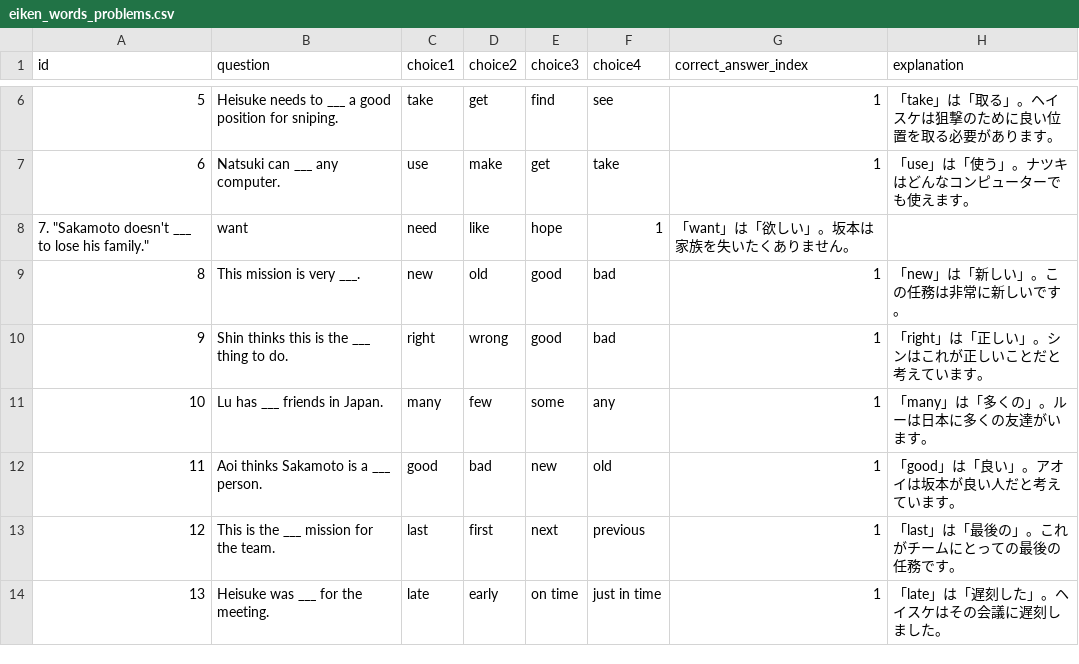
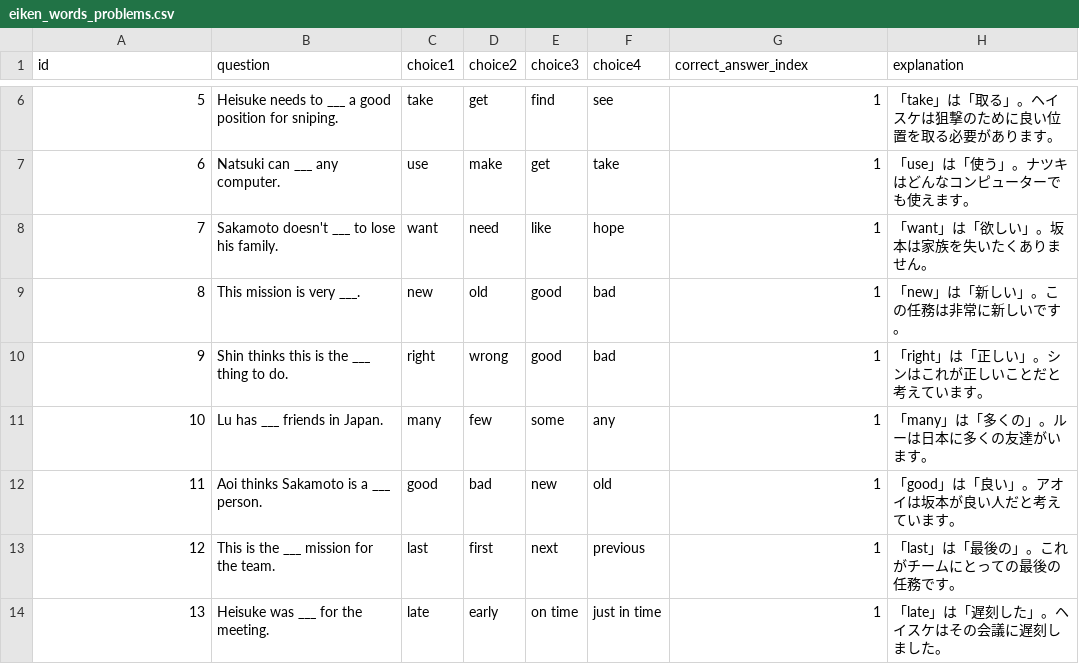
Before and after one commit to happyhabitlife/EikenApp, a CSV file: eiken_words_problems.csv, drawn as a sheet; only a part is shown, gaps mark what is left out.

```diff
--- a/eiken_words_problems.csv
+++ b/eiken_words_problems.csv
@@ -7,3 +7,3 @@ id,question,choice1,choice2,choice3,choice4,correct_answer_index,explanation
 6,"Natsuki can ___ any computer.",use,make,get,take,1,"「use」は「使う」。ナツキはどんなコンピューターでも使えます。"
-7. "Sakamoto doesn't ___ to lose his family.",want,need,like,hope,1,"「want」は「欲しい」。坂本は家族を失いたくありません。"
+7,"Sakamoto doesn't ___ to lose his family.",want,need,like,hope,1,"「want」は「欲しい」。坂本は家族を失いたくありません。"
 8,"This mission is very ___.",new,old,good,bad,1,"「new」は「新しい」。この任務は非常に新しいです。"
```
Also changed, not shown: 1 other file.
